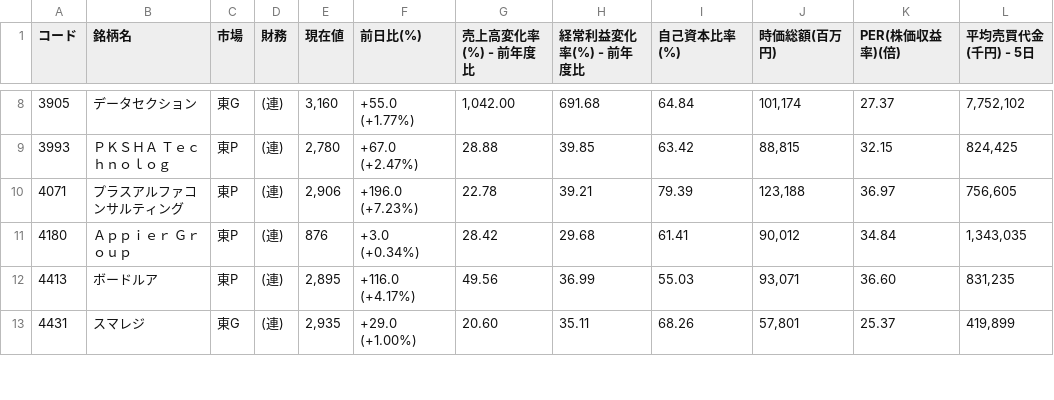
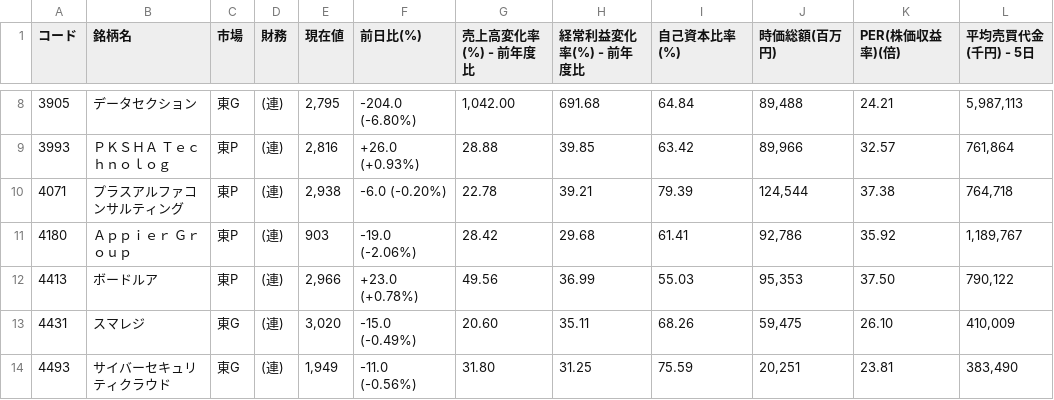
Before and after one commit to shigeaki2106/ni-swing2, a CSV file: universe.csv, drawn as a sheet; only a part is shown, gaps mark what is left out; the diff covers the shown part only.

```diff
--- a/universe.csv
+++ b/universe.csv
@@ -8,6 +8,7 @@
-3905,データセクション,東G,(連),"3,160","+55.0 (+1.77%) ","1,042.00",691.68,64.84,"101,174",27.37,"7,752,102"
-3993,ＰＫＳＨＡ　Ｔｅｃｈｎｏｌｏｇ,東P,(連),"2,780","+67.0 (+2.47%) ",28.88,39.85,63.42,"88,815",32.15,"824,425"
-4071,プラスアルファコンサルティング,東P,(連),"2,906","+196.0 (+7.23%) ",22.78,39.21,79.39,"123,188",36.97,"756,605"
-4180,Ａｐｐｉｅｒ　Ｇｒｏｕｐ,東P,(連),"876","+3.0 (+0.34%) ",28.42,29.68,61.41,"90,012",34.84,"1,343,035"
-4413,ボードルア,東P,(連),"2,895","+116.0 (+4.17%) ",49.56,36.99,55.03,"93,071",36.60,"831,235"
-4431,スマレジ,東G,(連),"2,935","+29.0 (+1.00%) ",20.60,35.11,68.26,"57,801",25.37,"419,899"
+3905,データセクション,東G,(連),"2,795","-204.0 (-6.80%) ","1,042.00",691.68,64.84,"89,488",24.21,"5,987,113"
+3993,ＰＫＳＨＡ　Ｔｅｃｈｎｏｌｏｇ,東P,(連),"2,816","+26.0 (+0.93%) ",28.88,39.85,63.42,"89,966",32.57,"761,864"
+4071,プラスアルファコンサルティング,東P,(連),"2,938","-6.0 (-0.20%) ",22.78,39.21,79.39,"124,544",37.38,"764,718"
+4180,Ａｐｐｉｅｒ　Ｇｒｏｕｐ,東P,(連),"903","-19.0 (-2.06%) ",28.42,29.68,61.41,"92,786",35.92,"1,189,767"
+4413,ボードルア,東P,(連),"2,966","+23.0 (+0.78%) ",49.56,36.99,55.03,"95,353",37.50,"790,122"
+4431,スマレジ,東G,(連),"3,020","-15.0 (-0.49%) ",20.60,35.11,68.26,"59,475",26.10,"410,009"
+4493,サイバーセキュリティクラウド,東G,(連),"1,949","-11.0 (-0.56%) ",31.80,31.25,75.59,"20,251",23.81,"383,490"
```
Also changed, not shown: 1 removed row and 55 edited cells elsewhere in this file.
